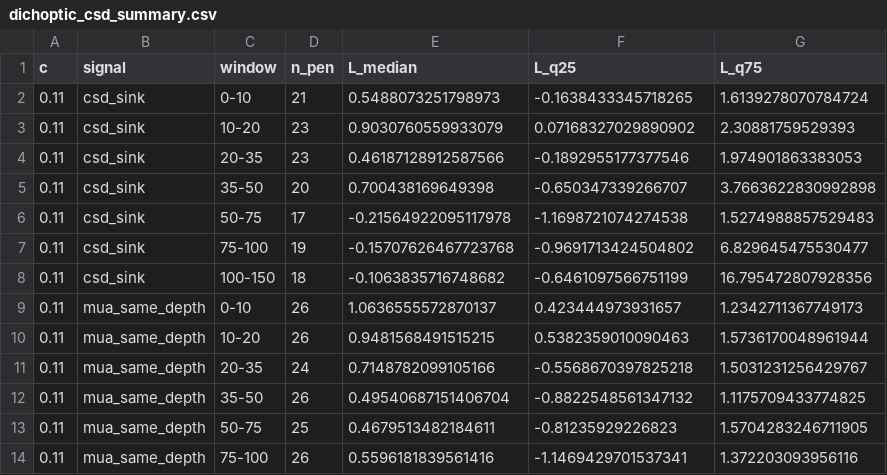
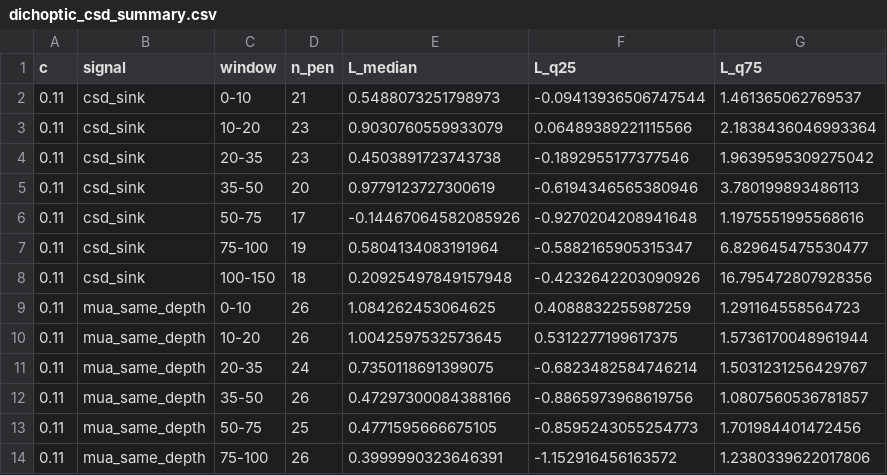
Before and after one commit to bmitchell1092/v1-laminar-binocular, a CSV file: docs/qc/dichoptic_csd_summary.csv, drawn as a sheet; only a part is shown; the diff covers the shown part only.

```diff
--- a/docs/qc/dichoptic_csd_summary.csv
+++ b/docs/qc/dichoptic_csd_summary.csv
@@ -1,14 +1,14 @@
 c,signal,window,n_pen,L_median,L_q25,L_q75
-0.11,csd_sink,0-10,21,0.5488073251798973,-0.1638433345718265,1.6139278070784724
-0.11,csd_sink,10-20,23,0.9030760559933079,0.07168327029890902,2.30881759529393
-0.11,csd_sink,20-35,23,0.46187128912587566,-0.1892955177377546,1.974901863383053
-0.11,csd_sink,35-50,20,0.700438169649398,-0.650347339266707,3.7663622830992898
-0.11,csd_sink,50-75,17,-0.21564922095117978,-1.1698721074274538,1.5274988857529483
-0.11,csd_sink,75-100,19,-0.15707626467723768,-0.9691713424504802,6.829645475530477
-0.11,csd_sink,100-150,18,-0.1063835716748682,-0.6461097566751199,16.795472807928356
-0.11,mua_same_depth,0-10,26,1.0636555572870137,0.423444973931657,1.2342711367749173
-0.11,mua_same_depth,10-20,26,0.9481568491515215,0.5382359010090463,1.5736170048961944
-0.11,mua_same_depth,20-35,24,0.7148782099105166,-0.5568670397825218,1.5031231256429767
-0.11,mua_same_depth,35-50,26,0.49540687151406704,-0.8822548561347132,1.1175709433774825
-0.11,mua_same_depth,50-75,25,0.4679513482184611,-0.81235929226823,1.5704283246711905
-0.11,mua_same_depth,75-100,26,0.5596181839561416,-1.1469429701537341,1.372203093956116
+0.11,csd_sink,0-10,21,0.5488073251798973,-0.09413936506747544,1.461365062769537
+0.11,csd_sink,10-20,23,0.9030760559933079,0.06489389221115566,2.1838436046993364
+0.11,csd_sink,20-35,23,0.4503891723743738,-0.1892955177377546,1.9639595309275042
+0.11,csd_sink,35-50,20,0.9779123727300619,-0.6194346565380946,3.780199893486113
+0.11,csd_sink,50-75,17,-0.14467064582085926,-0.9270204208941648,1.1975551995568616
+0.11,csd_sink,75-100,19,0.5804134083191964,-0.5882165905315347,6.829645475530477
+0.11,csd_sink,100-150,18,0.20925497849157948,-0.4232642203090926,16.795472807928356
+0.11,mua_same_depth,0-10,26,1.084262453064625,0.4088832255987259,1.291164558564723
+0.11,mua_same_depth,10-20,26,1.0042597532573645,0.5312277199617375,1.5736170048961944
+0.11,mua_same_depth,20-35,24,0.7350118691399075,-0.6823482584746214,1.5031231256429767
+0.11,mua_same_depth,35-50,26,0.47297300084388166,-0.8865973968619756,1.0807560536781857
+0.11,mua_same_depth,50-75,25,0.4771595666675105,-0.8595243055254773,1.701984401472456
+0.11,mua_same_depth,75-100,26,0.3999990323646391,-1.152916456163572,1.2380339622017806
```
Also changed, not shown: 75 edited cells elsewhere in this file, docs/qc/dichoptic_csd_grand_average.csv, docs/qc/dynamics_diagnostics.csv, 41 other files.
